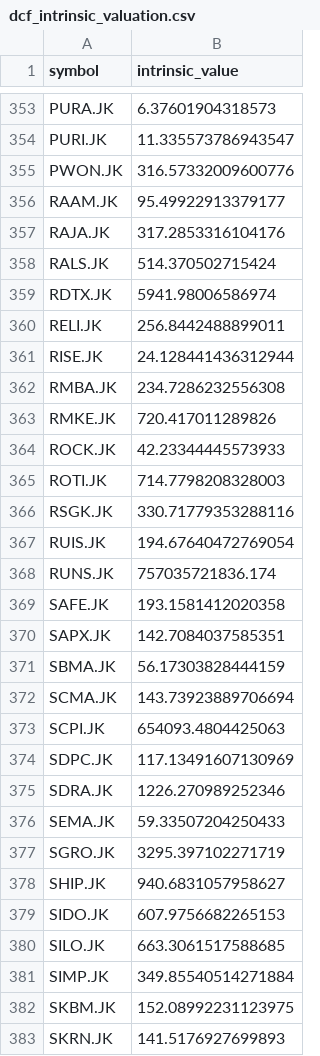
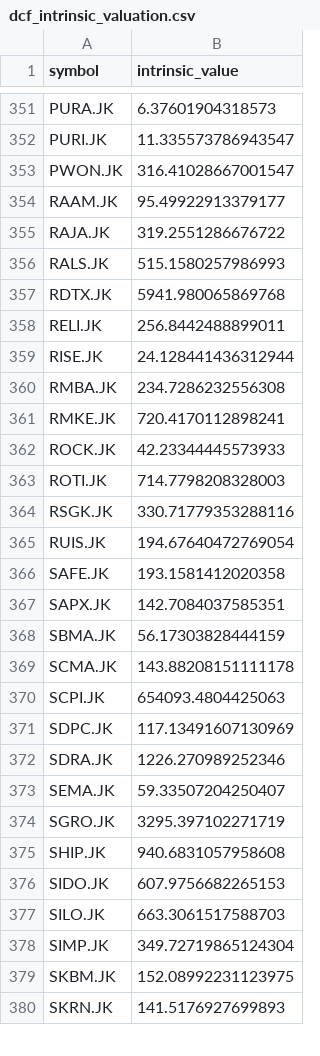
Before and after one commit to supertypeai/sectors_dcf_calculation, a CSV file: result/dcf_intrinsic_valuation.csv, drawn as a sheet; only a part is shown, gaps mark what is left out; the diff covers the shown part only.

```diff
--- a/result/dcf_intrinsic_valuation.csv
+++ b/result/dcf_intrinsic_valuation.csv
@@ -354,7 +352,7 @@ PURA.JK,6.37601904318573
 PURI.JK,11.335573786943547
-PWON.JK,316.57332009600776
+PWON.JK,316.41028667001547
 RAAM.JK,95.49922913379177
-RAJA.JK,317.2853316104176
-RALS.JK,514.370502715424
-RDTX.JK,5941.98006586974
+RAJA.JK,319.2551286676722
+RALS.JK,515.1580257986993
+RDTX.JK,5941.980065869768
 RELI.JK,256.8442488899011
@@ -362,3 +360,3 @@ RISE.JK,24.128441436312944
 RMBA.JK,234.7286232556308
-RMKE.JK,720.417011289826
+RMKE.JK,720.4170112898241
 ROCK.JK,42.23344445573933
@@ -367,3 +365,2 @@ RSGK.JK,330.71779353288116
 RUIS.JK,194.67640472769054
-RUNS.JK,757035721836.174
 SAFE.JK,193.1581412020358
@@ -371,3 +368,3 @@ SAPX.JK,142.7084037585351
 SBMA.JK,56.17303828444159
-SCMA.JK,143.73923889706694
+SCMA.JK,143.88208151111178
 SCPI.JK,654093.4804425063
@@ -375,8 +372,8 @@ SDPC.JK,117.13491607130969
 SDRA.JK,1226.270989252346
-SEMA.JK,59.33507204250433
+SEMA.JK,59.33507204250407
 SGRO.JK,3295.397102271719
-SHIP.JK,940.6831057958627
+SHIP.JK,940.6831057958608
 SIDO.JK,607.9756682265153
-SILO.JK,663.3061517588685
-SIMP.JK,349.85540514271884
+SILO.JK,663.3061517588703
+SIMP.JK,349.72719865124304
 SKBM.JK,152.08992231123975
```
Also changed, not shown: 4 removed rows and 121 edited cells elsewhere in this file.
